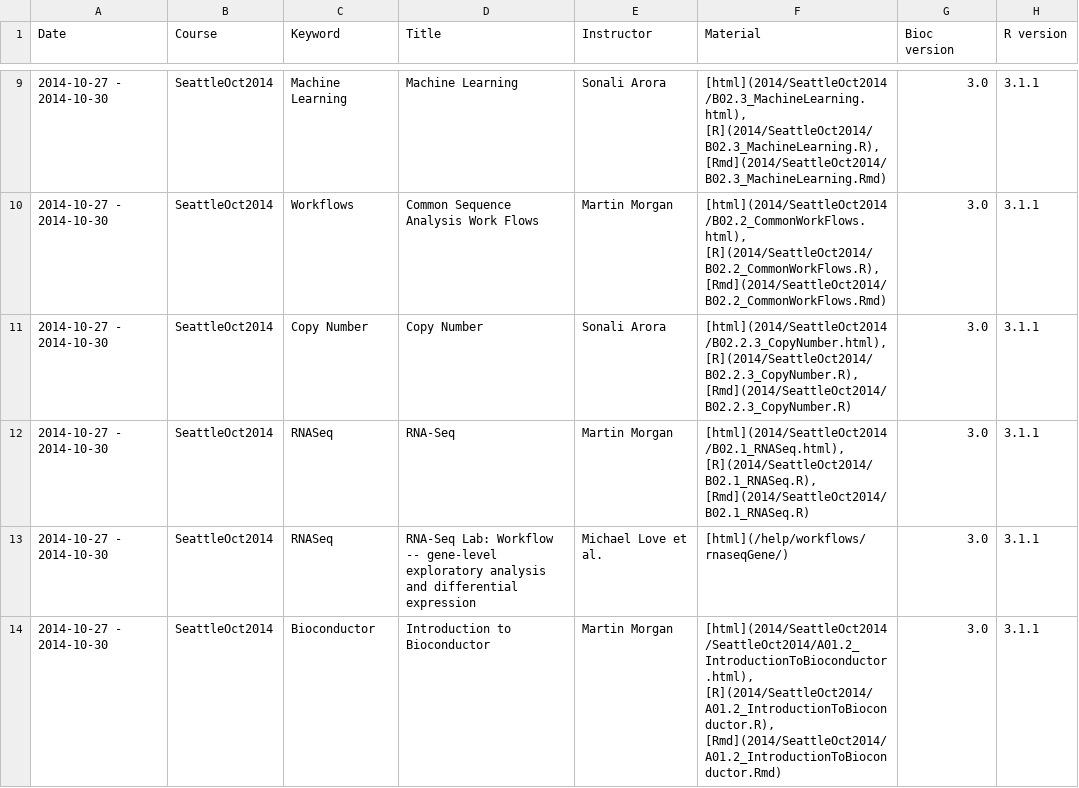
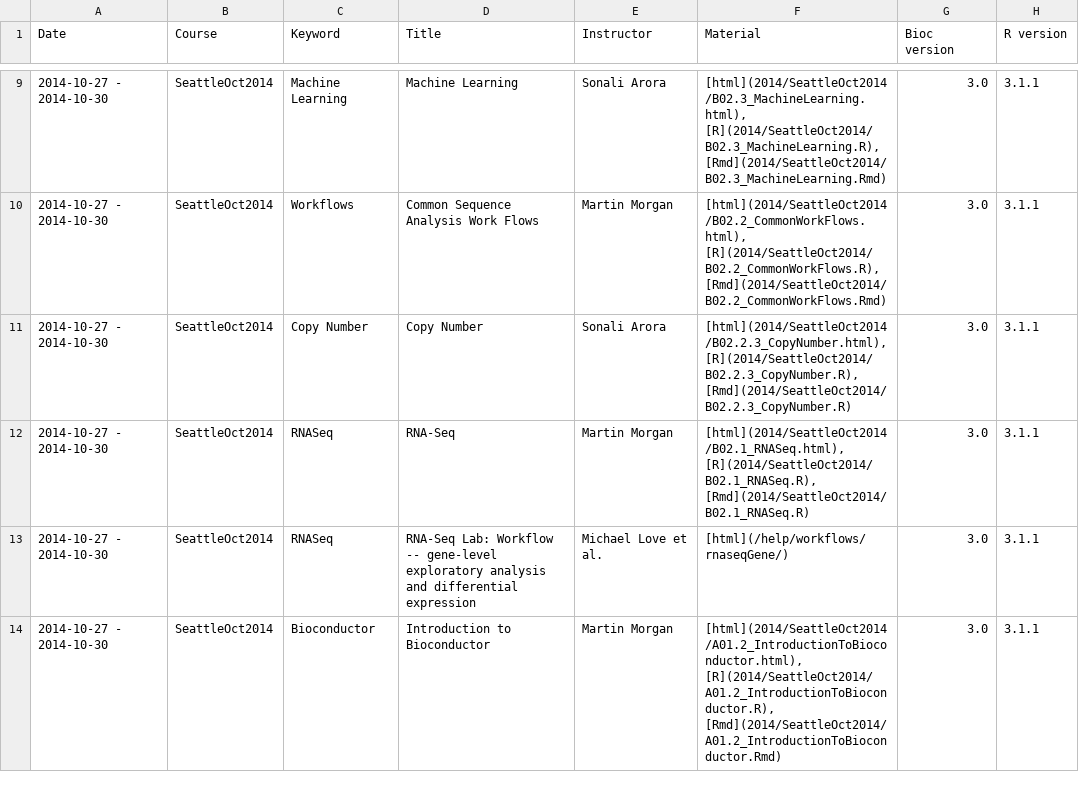
Before and after one commit to lgatto/bioconductor.org, a TSV file: etc/course_descriptions.tsv, drawn as a sheet; only a part is shown, gaps mark what is left out; the diff covers the shown part only.

```diff
--- a/etc/course_descriptions.tsv
+++ b/etc/course_descriptions.tsv
@@ -13,2 +13,2 @@ Date	Course	Keyword	Title	Instructor	Material	Bioc version	R version
 2014-10-27 - 2014-10-30	SeattleOct2014	RNASeq	RNA-Seq Lab: Workflow -- gene-level exploratory analysis and differential expression	Michael Love et al.	[html](/help/workflows/rnaseqGene/)	3.0	3.1.1
-2014-10-27 - 2014-10-30	SeattleOct2014	Bioconductor	Introduction to Bioconductor	Martin Morgan	[html](2014/SeattleOct2014/SeattleOct2014/A01.2_IntroductionToBioconductor.html), [R](2014/SeattleOct2014/A01.2_IntroductionToBioconductor.R), [Rmd](2014/SeattleOct2014/A01.2_IntroductionToBioconductor.Rmd)	3.0	3.1.1
+2014-10-27 - 2014-10-30	SeattleOct2014	Bioconductor	Introduction to Bioconductor	Martin Morgan	[html](2014/SeattleOct2014/A01.2_IntroductionToBioconductor.html), [R](2014/SeattleOct2014/A01.2_IntroductionToBioconductor.R), [Rmd](2014/SeattleOct2014/A01.2_IntroductionToBioconductor.Rmd)	3.0	3.1.1
```
Also changed, not shown: 3 edited cells elsewhere in this file.
